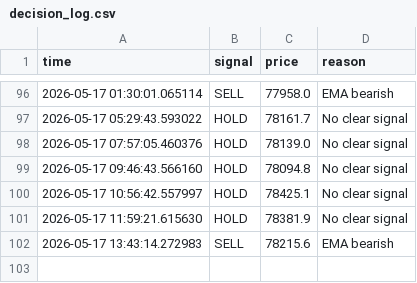
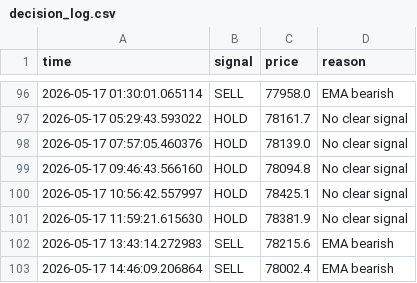
Before and after one commit to GivsonThapa/Ai-Trading, a CSV file: data/decision_log.csv, drawn as a sheet; only a part is shown, gaps mark what is left out.

```diff
--- a/data/decision_log.csv
+++ b/data/decision_log.csv
@@ -102 +102,2 @@ time,signal,price,reason
 2026-05-17 13:43:14.272983,SELL,78215.6,EMA bearish
+2026-05-17 14:46:09.206864,SELL,78002.4,EMA bearish
```
